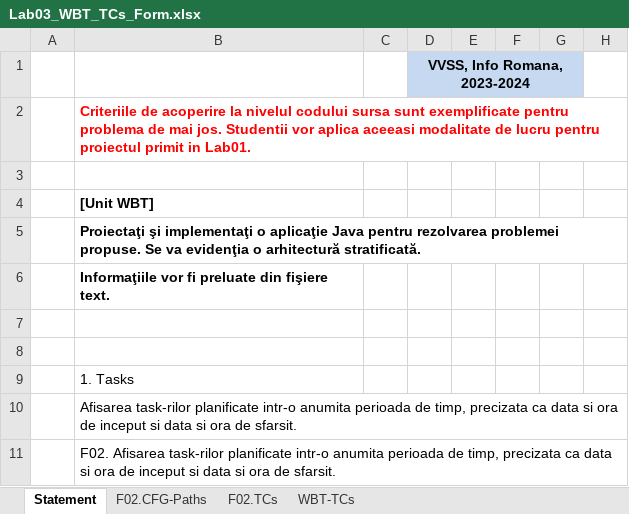
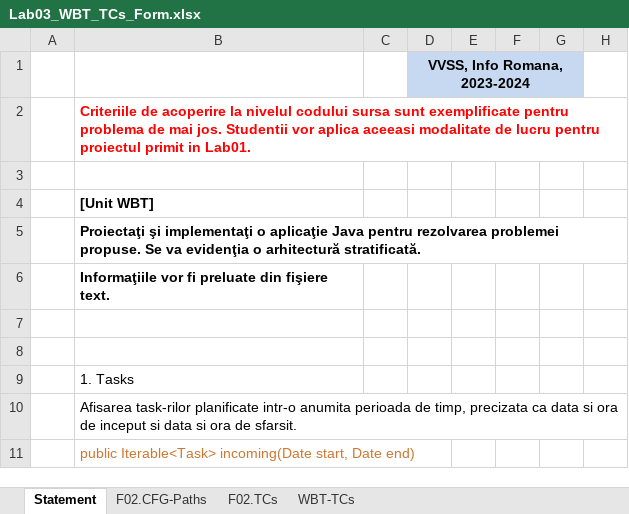
Before and after one commit to MihaiB279/VVSS, an Excel workbook: Docs/Lab03/Lab03_WBT_TCs_Form.xlsx, sheet Statement, drawn as a sheet; only a part is shown; values as stored, in another font and other column widths than the file's, no borders; the diff names each change by its address in the sheet, - before the commit and + after, or states it on an @@ line.

```diff
--- a/Docs/Lab03/Lab03_WBT_TCs_Form.xlsx (sheet Statement)
+++ b/Docs/Lab03/Lab03_WBT_TCs_Form.xlsx (sheet Statement)
-B11 ([Unit WBT]): F02. Afisarea task-rilor planificate intr-o anumita perioada de timp, precizata ca data si ora de inceput si data si ora de sfarsit.
+B11 ([Unit WBT]): public Iterable<Task> incoming(Date start, Date end)
-B11 text colour: black
+B11 text colour: #CC7832
```
Also changed, not shown: sheet WBT-TCs, sheet F02.CFG-Paths, 9 other files.
